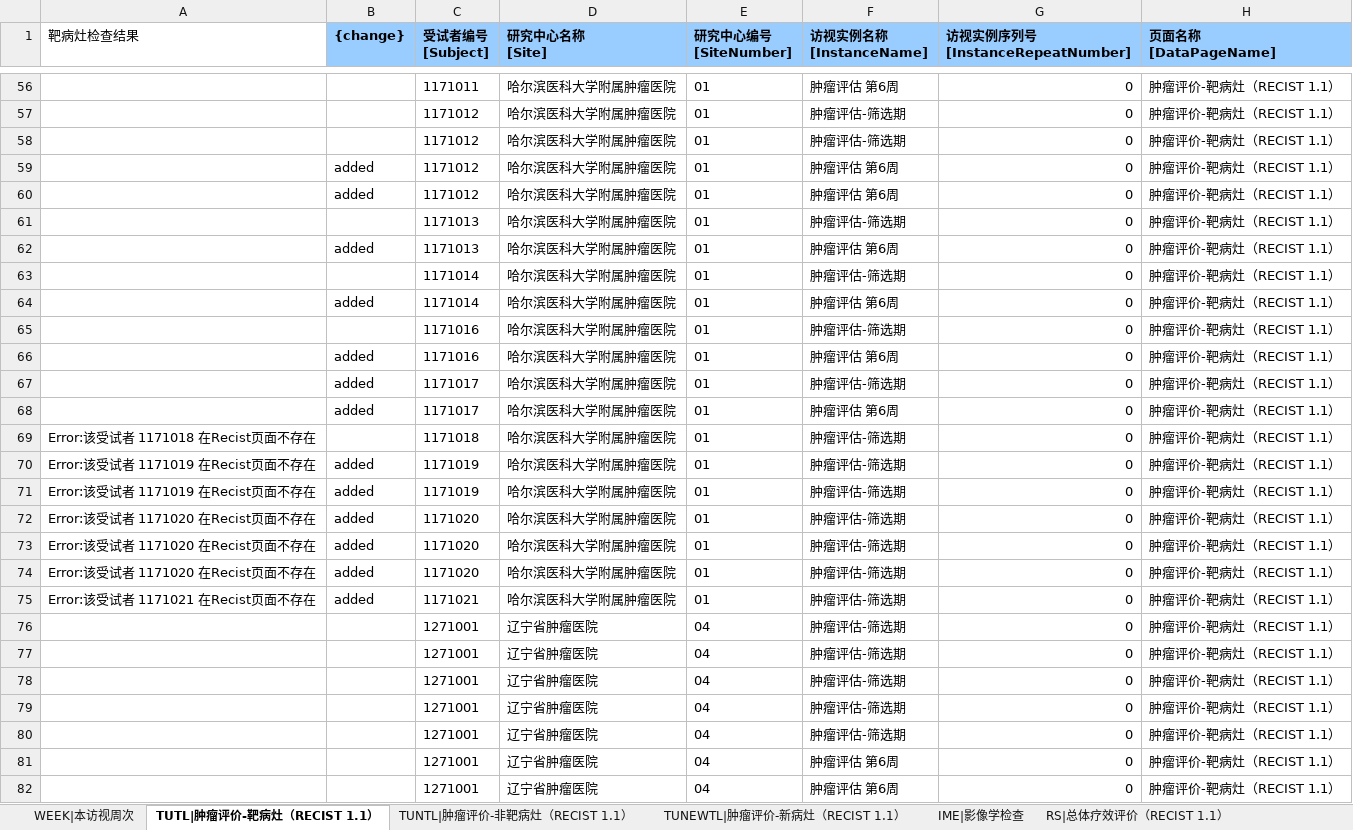
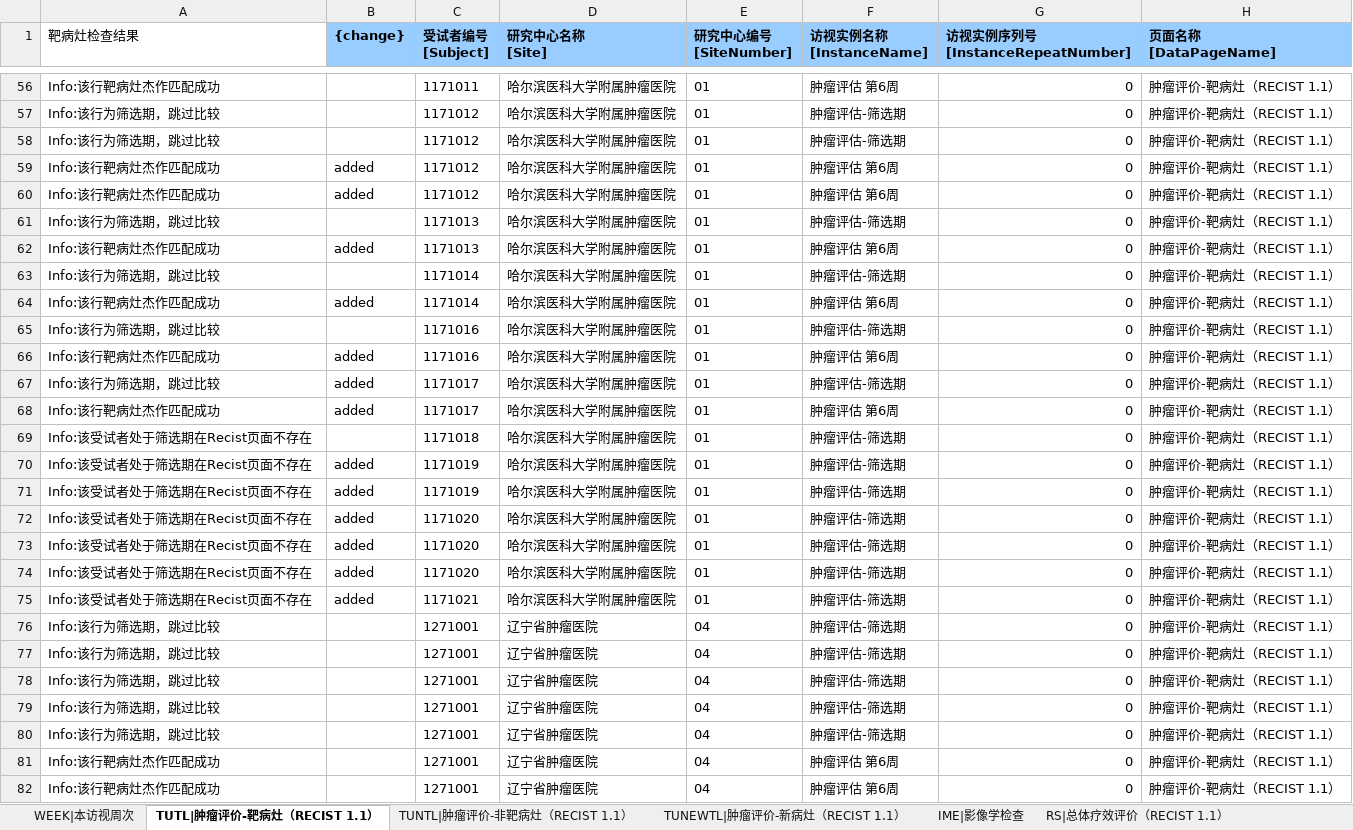
Before and after one commit to KeeryZhang/DM_Tools, an Excel workbook: KN046-301/sheets/KN046-301_肿瘤评估_20210803_checkout.xlsx, sheet TUTL|肿瘤评价-靶病灶（RECIST 1.1）, drawn as a sheet; only a part is shown, gaps mark what is left out; values as stored, in another font and other column widths than the file's, no borders; conditional formats not drawn; the diff covers the shown part only; the diff names each change by its address in the sheet, - before the commit and + after, or states it on an @@ line.

```diff
--- a/KN046-301/sheets/KN046-301_肿瘤评估_20210803_checkout.xlsx (sheet TUTL|肿瘤评价-靶病灶（RECIST 1.1）)
+++ b/KN046-301/sheets/KN046-301_肿瘤评估_20210803_checkout.xlsx (sheet TUTL|肿瘤评价-靶病灶（RECIST 1.1）)
-A56 (靶病灶检查结果): (empty)
+A56 (靶病灶检查结果): Info:该行靶病灶杰作匹配成功
-A57:A58 (靶病灶检查结果): (empty)
+A57:A58 (靶病灶检查结果): Info:该行为筛选期，跳过比较
-A59:A60 (靶病灶检查结果): (empty)
+A59:A60 (靶病灶检查结果): Info:该行靶病灶杰作匹配成功
-A61 (靶病灶检查结果): (empty)
+A61 (靶病灶检查结果): Info:该行为筛选期，跳过比较
-A62 (靶病灶检查结果): (empty)
+A62 (靶病灶检查结果): Info:该行靶病灶杰作匹配成功
-A63 (靶病灶检查结果): (empty)
+A63 (靶病灶检查结果): Info:该行为筛选期，跳过比较
-A64 (靶病灶检查结果): (empty)
+A64 (靶病灶检查结果): Info:该行靶病灶杰作匹配成功
-A65 (靶病灶检查结果): (empty)
+A65 (靶病灶检查结果): Info:该行为筛选期，跳过比较
-A66 (靶病灶检查结果): (empty)
+A66 (靶病灶检查结果): Info:该行靶病灶杰作匹配成功
-A67 (靶病灶检查结果): (empty)
+A67 (靶病灶检查结果): Info:该行为筛选期，跳过比较
-A68 (靶病灶检查结果): (empty)
+A68 (靶病灶检查结果): Info:该行靶病灶杰作匹配成功
-A69 (靶病灶检查结果): Error:该受试者 1171018 在Recist页面不存在
+A69 (靶病灶检查结果): Info:该受试者处于筛选期在Recist页面不存在
-A70:A71 (靶病灶检查结果): Error:该受试者 1171019 在Recist页面不存在
+A70:A71 (靶病灶检查结果): Info:该受试者处于筛选期在Recist页面不存在
-A72:A74 (靶病灶检查结果): Error:该受试者 1171020 在Recist页面不存在
+A72:A74 (靶病灶检查结果): Info:该受试者处于筛选期在Recist页面不存在
-A75 (靶病灶检查结果): Error:该受试者 1171021 在Recist页面不存在
+A75 (靶病灶检查结果): Info:该受试者处于筛选期在Recist页面不存在
-A76:A80 (靶病灶检查结果): (empty)
+A76:A80 (靶病灶检查结果): Info:该行为筛选期，跳过比较
-A81:A82 (靶病灶检查结果): (empty)
+A81:A82 (靶病灶检查结果): Info:该行靶病灶杰作匹配成功
```
Also changed, not shown: 1245 edited cells elsewhere in this sheet, sheet TUNEWTL|肿瘤评价-新病灶（RECIST 1.1）, sheet TUNTL|肿瘤评价-非靶病灶（RECIST 1.1）, 1 other file.
